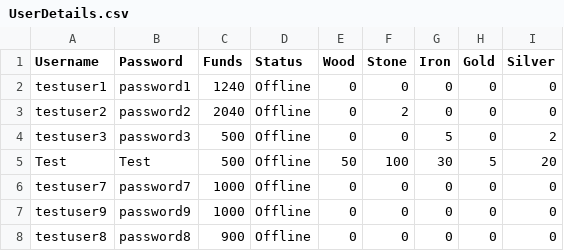
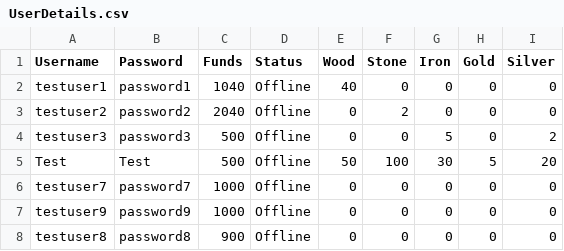
Before and after one commit to MarkJG94/CS351_T1GP, a CSV file: data/UserDetails.csv, drawn as a sheet; the diff names each change by its address in the sheet, - before the commit and + after, or states it on an @@ line.

Commit message:
Corrected issue with Administrator add and remove resource to user and marketplace.

```diff
--- a/data/UserDetails.csv
+++ b/data/UserDetails.csv
-C2 (Funds): 1240
+C2 (Funds): 1040
-E2 (Wood): 0
+E2 (Wood): 40
```
Also changed, not shown: 2 other files.
